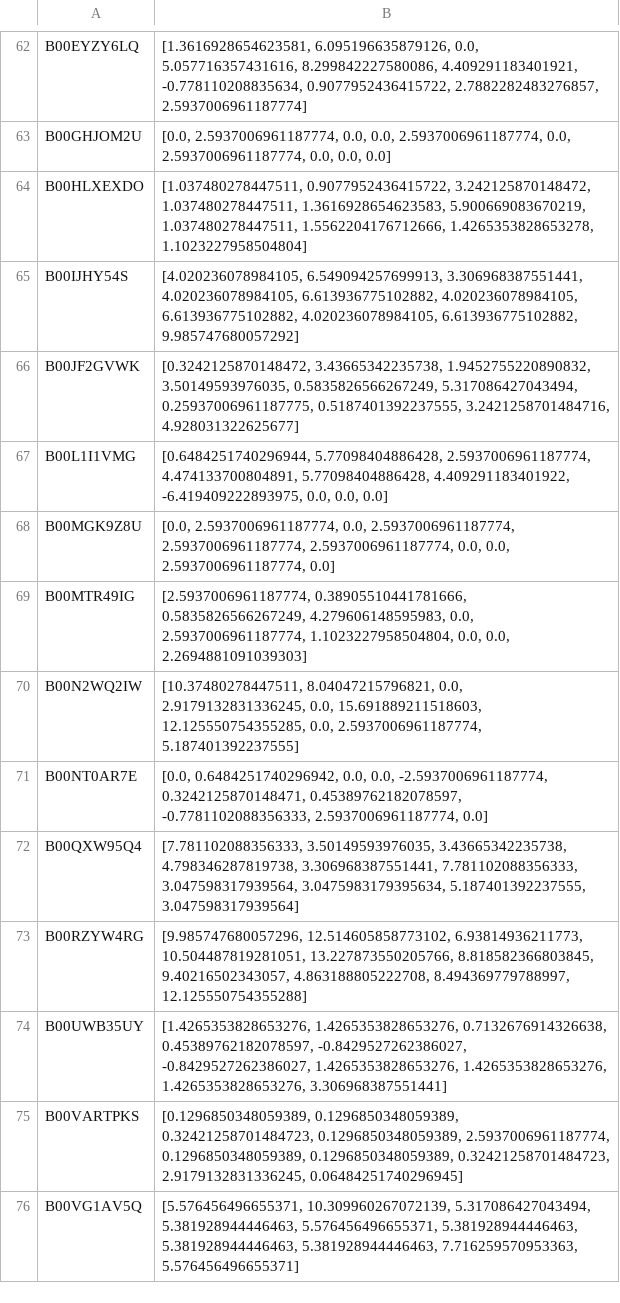
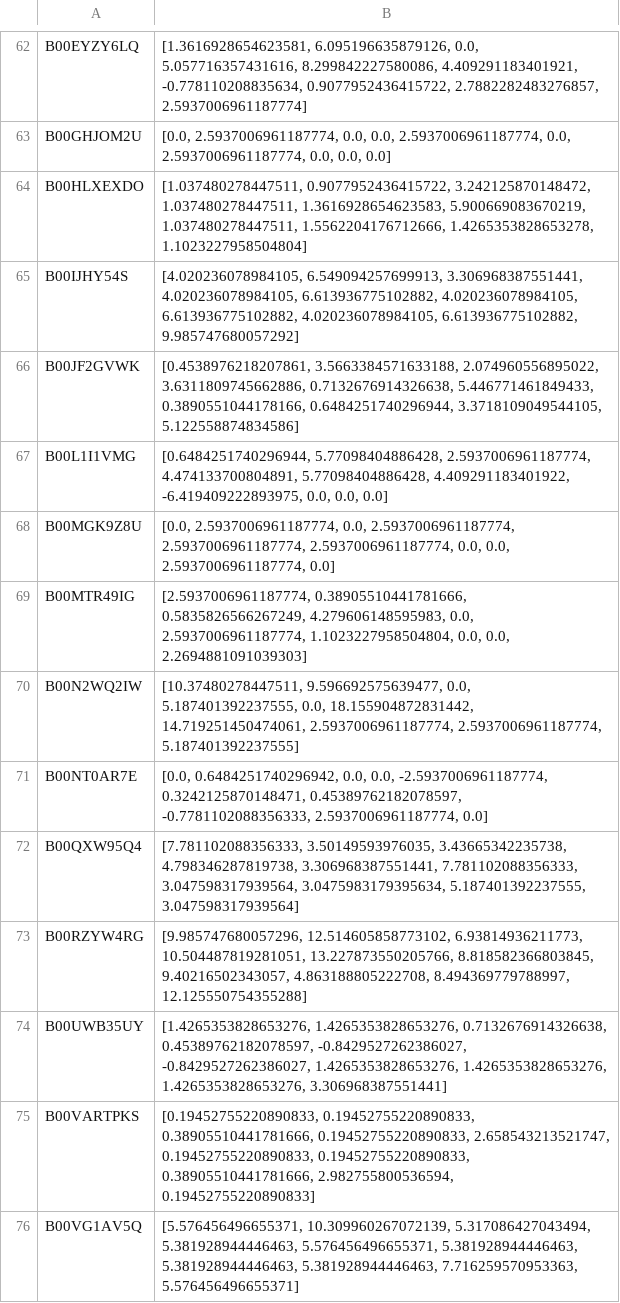
Before and after one commit to trietdang5599/Recommendation_System, a CSV file: DeepCGSR_triet/feature/item_feature.csv, drawn as a sheet; only a part is shown, gaps mark what is left out; the diff covers the shown part only.

```diff
--- a/DeepCGSR_triet/feature/item_feature.csv
+++ b/DeepCGSR_triet/feature/item_feature.csv
@@ -65,3 +65,3 @@ B00HLXEXDO,"[1.037480278447511, 0.9077952436415722, 3.242125870148472, 1.0374802
 B00IJHY54S,"[4.020236078984105, 6.549094257699913, 3.306968387551441, 4.020236078984105, 6.613936775102882, 4.020236078984105, 6.613936775102882, 4.020236078984105, 6.613936775102882, 9.985747680057292]"
-B00JF2GVWK,"[0.3242125870148472, 3.43665342235738, 1.9452755220890832, 3.50149593976035, 0.5835826566267249, 5.317086427043494, 0.25937006961187775, 0.5187401392237555, 3.2421258701484716, 4.928031322625677]"
+B00JF2GVWK,"[0.4538976218207861, 3.5663384571633188, 2.074960556895022, 3.6311809745662886, 0.7132676914326638, 5.446771461849433, 0.3890551044178166, 0.6484251740296944, 3.3718109049544105, 5.122558874834586]"
 B00L1I1VMG,"[0.6484251740296944, 5.77098404886428, 2.5937006961187774, 4.474133700804891, 5.77098404886428, 4.409291183401922, -6.419409222893975, 0.0, 0.0, 0.0]"
@@ -69,3 +69,3 @@ B00MGK9Z8U,"[0.0, 2.5937006961187774, 0.0, 2.5937006961187774, 2.593700696118777
 B00MTR49IG,"[2.5937006961187774, 0.38905510441781666, 0.5835826566267249, 4.279606148595983, 0.0, 2.5937006961187774, 1.1023227958504804, 0.0, 0.0, 2.2694881091039303]"
-B00N2WQ2IW,"[10.37480278447511, 8.04047215796821, 0.0, 2.9179132831336245, 0.0, 15.691889211518603, 12.125550754355285, 0.0, 2.5937006961187774, 5.187401392237555]"
+B00N2WQ2IW,"[10.37480278447511, 9.596692575639477, 0.0, 5.187401392237555, 0.0, 18.155904872831442, 14.719251450474061, 2.5937006961187774, 2.5937006961187774, 5.187401392237555]"
 B00NT0AR7E,"[0.0, 0.6484251740296942, 0.0, 0.0, -2.5937006961187774, 0.3242125870148471, 0.45389762182078597, -0.7781102088356333, 2.5937006961187774, 0.0]"
@@ -74,3 +74,3 @@ B00RZYW4RG,"[9.985747680057296, 12.514605858773102, 6.93814936211773, 10.5044878
 B00UWB35UY,"[1.4265353828653276, 1.4265353828653276, 0.7132676914326638, 0.45389762182078597, -0.8429527262386027, -0.8429527262386027, 1.4265353828653276, 1.4265353828653276, 1.4265353828653276, 3.306968387551441]"
-B00VARTPKS,"[0.1296850348059389, 0.1296850348059389, 0.32421258701484723, 0.1296850348059389, 2.5937006961187774, 0.1296850348059389, 0.1296850348059389, 0.32421258701484723, 2.9179132831336245, 0.06484251740296945]"
+B00VARTPKS,"[0.19452755220890833, 0.19452755220890833, 0.38905510441781666, 0.19452755220890833, 2.658543213521747, 0.19452755220890833, 0.19452755220890833, 0.38905510441781666, 2.982755800536594, 0.19452755220890833]"
 B00VG1AV5Q,"[5.576456496655371, 10.309960267072139, 5.317086427043494, 5.381928944446463, 5.576456496655371, 5.381928944446463, 5.381928944446463, 5.381928944446463, 7.716259570953363, 5.576456496655371]"
```
Also changed, not shown: 23 edited cells elsewhere in this file, DeepCGSR_triet/feature/reviewer_feature.csv, DeepCGSR_triet/feature/z_item.csv, 17 other files.
